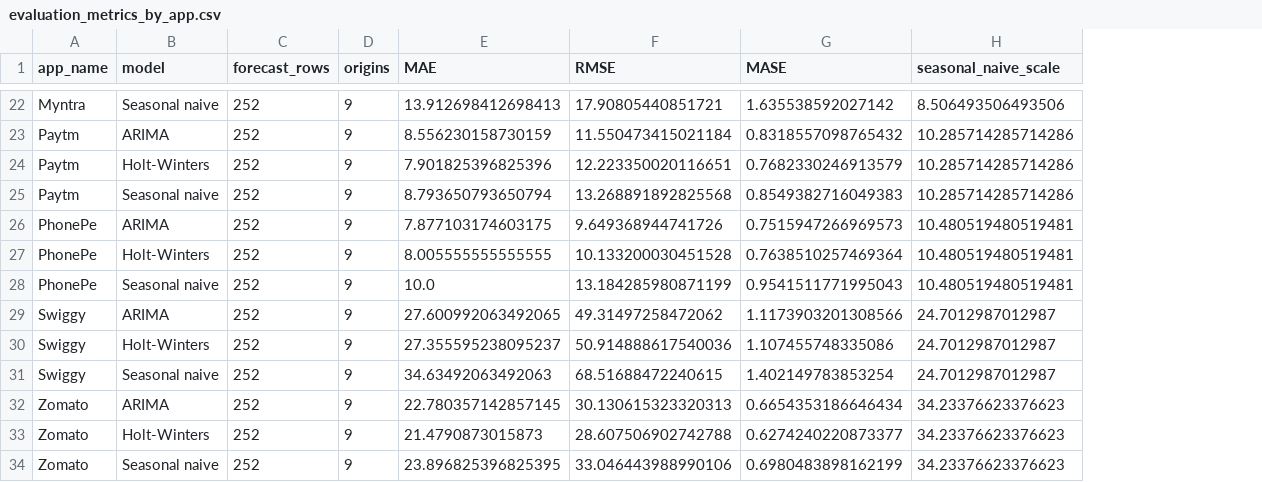
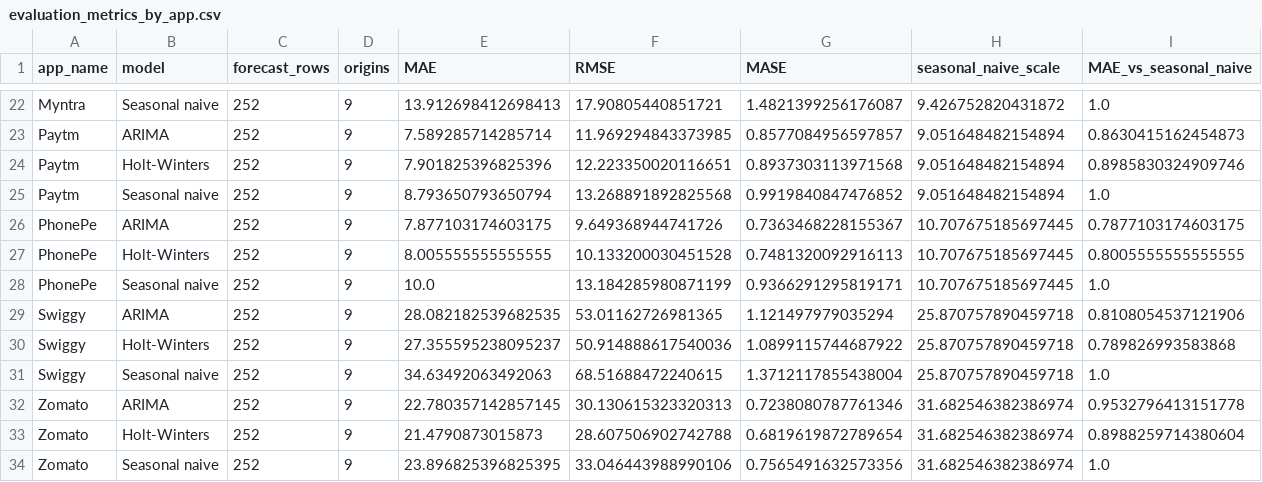
Before and after one commit to Adithya-Monish-Kumar-K/ba-capstone-app-reviews, a CSV file: data/timeseries/evaluation_metrics_by_app.csv, drawn as a sheet; only a part is shown, gaps mark what is left out; the diff covers the shown part only; the diff names each change by its address in the sheet, - before the commit and + after, or states it on an @@ line.

```diff
--- a/data/timeseries/evaluation_metrics_by_app.csv
+++ b/data/timeseries/evaluation_metrics_by_app.csv
+column I (MAE_vs_seasonal_naive), rows 22-34: 1.0 | 0.8630415162454873 | 0.8985830324909746 | 1.0 | 0.7877103174603175 | 0.8005555555555555 | 1.0 | 0.8108054537121906 | 0.789826993583868 | 1.0 | 0.9532796413151778 | 0.8988259714380604 | 1.0
-G22 (MASE): 1.635538592027142
+G22 (MASE): 1.4821399256176087
-H22 (seasonal_naive_scale): 8.506493506493506
+H22 (seasonal_naive_scale): 9.426752820431872
-E23 (MAE): 8.556230158730159
+E23 (MAE): 7.589285714285714
-F23 (RMSE): 11.550473415021184
+F23 (RMSE): 11.969294843373985
-G23 (MASE): 0.8318557098765432
+G23 (MASE): 0.8577084956597857
-H23:H25 (seasonal_naive_scale): 10.285714285714286
+H23:H25 (seasonal_naive_scale): 9.051648482154894
-G24 (MASE): 0.7682330246913579
+G24 (MASE): 0.8937303113971568
-G25 (MASE): 0.8549382716049383
+G25 (MASE): 0.9919840847476852
-G26 (MASE): 0.7515947266969573
+G26 (MASE): 0.7363468228155367
-H26:H28 (seasonal_naive_scale): 10.480519480519481
+H26:H28 (seasonal_naive_scale): 10.707675185697445
-G27 (MASE): 0.7638510257469364
+G27 (MASE): 0.7481320092916113
-G28 (MASE): 0.9541511771995043
+G28 (MASE): 0.9366291295819171
-E29 (MAE): 27.600992063492065
+E29 (MAE): 28.082182539682535
-F29 (RMSE): 49.31497258472062
+F29 (RMSE): 53.01162726981365
-G29 (MASE): 1.1173903201308566
+G29 (MASE): 1.121497979035294
-H29:H31 (seasonal_naive_scale): 24.7012987012987
+H29:H31 (seasonal_naive_scale): 25.870757890459718
-G30 (MASE): 1.107455748335086
+G30 (MASE): 1.0899115744687922
-G31 (MASE): 1.402149783853254
+G31 (MASE): 1.3712117855438004
-G32 (MASE): 0.6654353186646434
+G32 (MASE): 0.7238080787761346
-H32:H34 (seasonal_naive_scale): 34.23376623376623
+H32:H34 (seasonal_naive_scale): 31.682546382386974
-G33 (MASE): 0.6274240220873377
+G33 (MASE): 0.6819619872789654
-G34 (MASE): 0.6980483898162199
+G34 (MASE): 0.7565491632573356
```
Also changed, not shown: 44 edited cells elsewhere in this file, data/timeseries/evaluation_metrics_by_horizon.csv, data/timeseries/residual_acf.csv, 9 other files.
